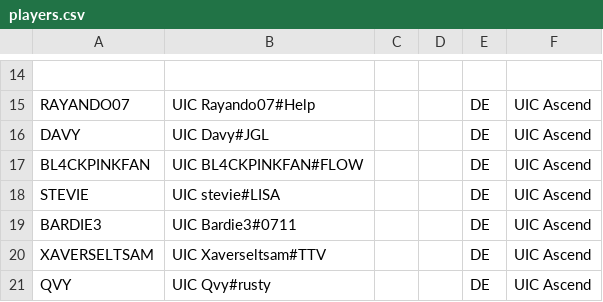
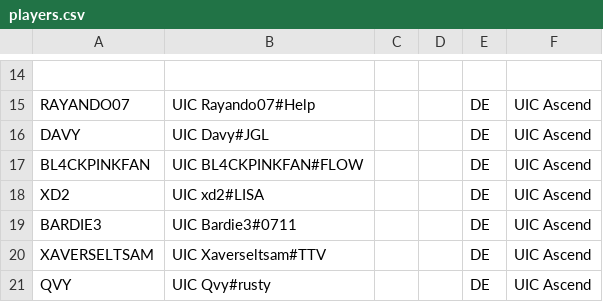
Before and after one commit to UICMaster/UIC_ANALYSIS_FRONTEND, a CSV file: data/players.csv, drawn as a sheet; only a part is shown, gaps mark what is left out.

```diff
--- a/data/players.csv
+++ b/data/players.csv
@@ -17,3 +17,3 @@ DAVY,UIC Davy#JGL,,,DE,UIC Ascend
 BL4CKPINKFAN,UIC BL4CKPINKFAN#FLOW,,,DE,UIC Ascend
-STEVIE,UIC stevie#LISA,,,DE,UIC Ascend
+XD2,UIC xd2#LISA,,,DE,UIC Ascend
 BARDIE3,UIC Bardie3#0711,,,DE,UIC Ascend
```
